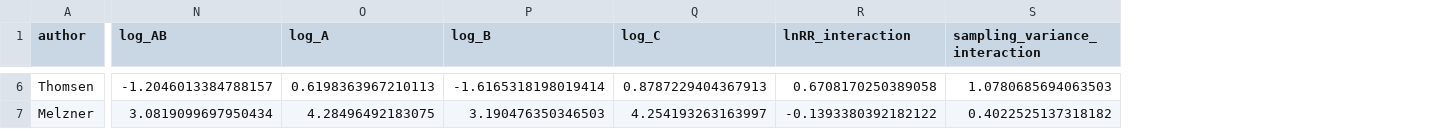
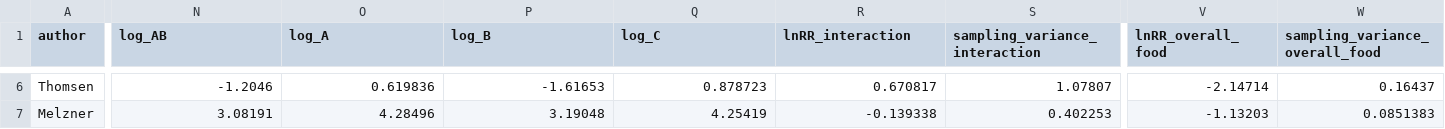
Before and after one commit to JoeyBernhardt/OA-meta, a CSV file: data-processed/lnRR_all.csv, drawn as a sheet; only a part is shown, gaps mark what is left out; the diff covers the shown part only; the diff names each change by its address in the sheet, - before the commit and + after, or states it on an @@ line.

```diff
--- a/data-processed/lnRR_all.csv
+++ b/data-processed/lnRR_all.csv
+column V (lnRR_overall_food), rows 6-7: -2.14714 | -1.13203
+column W (sampling_variance_overall_food), rows 6-7: 0.16437 | 0.0851383
-N6 (log_AB): -1.2046013384788157
+N6 (log_AB): -1.2046
-O6 (log_A): 0.6198363967210113
+O6 (log_A): 0.619836
-P6 (log_B): -1.6165318198019414
+P6 (log_B): -1.61653
-Q6 (log_C): 0.8787229404367913
+Q6 (log_C): 0.878723
-R6 (lnRR_interaction): 0.6708170250389058
+R6 (lnRR_interaction): 0.670817
-S6 (sampling_variance_interaction): 1.0780685694063503
+S6 (sampling_variance_interaction): 1.07807
-N7 (log_AB): 3.0819099697950434
+N7 (log_AB): 3.08191
-O7 (log_A): 4.28496492183075
+O7 (log_A): 4.28496
-P7 (log_B): 3.190476350346503
+P7 (log_B): 3.19048
-Q7 (log_C): 4.254193263163997
+Q7 (log_C): 4.25419
-R7 (lnRR_interaction): -0.1393380392182122
+R7 (lnRR_interaction): -0.139338
-S7 (sampling_variance_interaction): 0.4022525137318182
+S7 (sampling_variance_interaction): 0.402253
```
Also changed, not shown: 124 edited cells elsewhere in this file.
